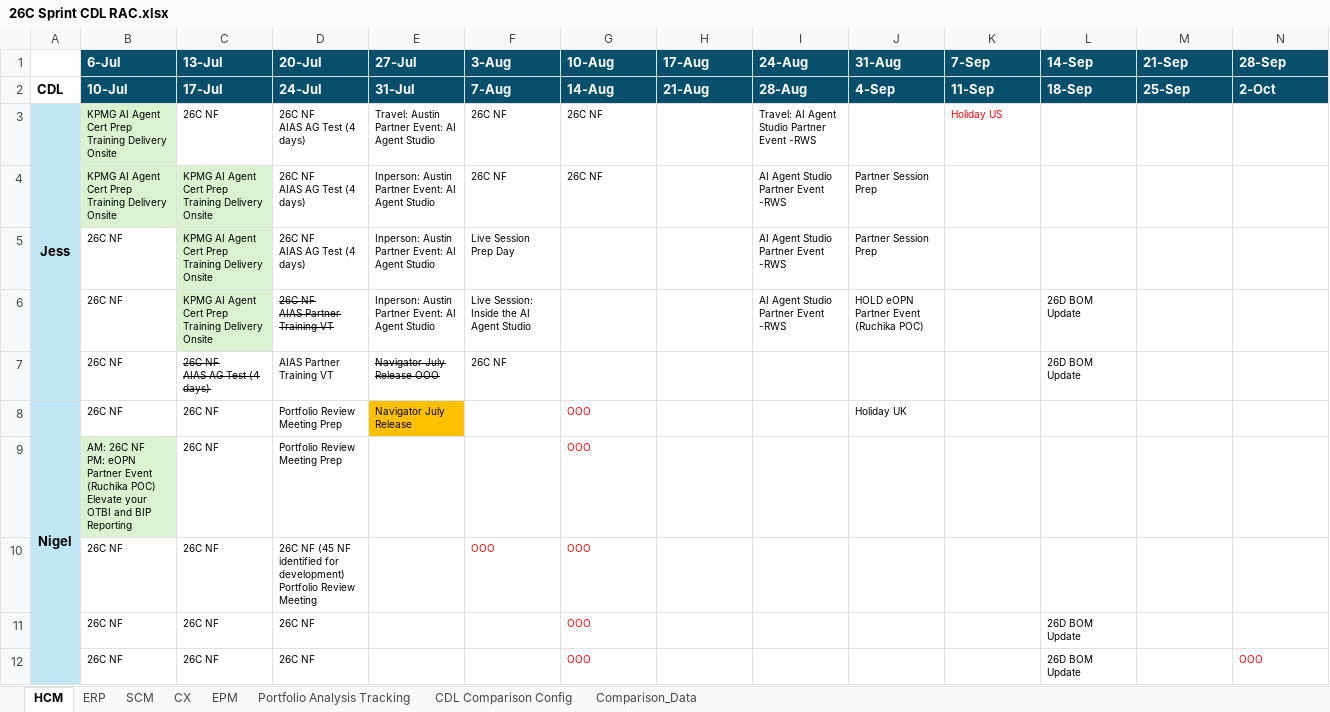
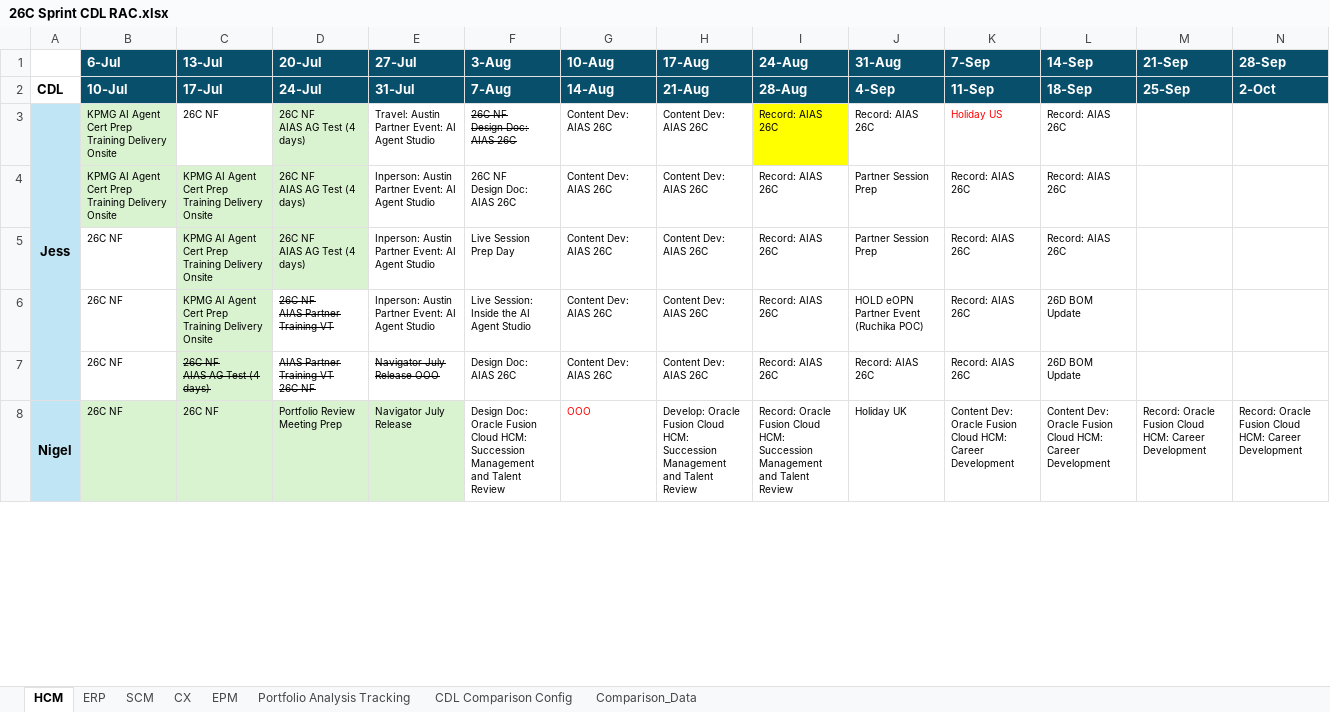
Before and after one commit to pavithraguruprasadb-maker/26C-New-Features-Dashboard, an Excel workbook: 26C Sprint CDL RAC.xlsx, sheet HCM, drawn as a sheet; only a part is shown; values as stored, in another font and other column widths than the file's, no borders; removed rows and columns are numbered as before the commit, all else as after; ↵ is a line break in a cell; the diff covers the shown part only; the diff names each change by its address in the sheet, - before the commit and + after, or states it on an @@ line.

```diff
--- a/26C Sprint CDL RAC.xlsx (sheet HCM)
+++ b/26C Sprint CDL RAC.xlsx (sheet HCM)
-D3 fill: none
+D3 fill: #D9F2D0
-F3 (3-Aug): 26C NF
+F3 (3-Aug): 26C NF ↵ Design Doc: AIAS 26C
-F3 strikethrough: off
+F3 strikethrough: on
-G3 (10-Aug): 26C NF
+G3 (10-Aug): Content Dev: AIAS 26C
-H3 (17-Aug): (empty)
+H3 (17-Aug): Content Dev: AIAS 26C
-I3 (24-Aug): Travel: AI Agent Studio Partner Event -RWS
+I3 (24-Aug): Record: AIAS 26C
-I3 fill: none
+I3 fill: #FFFF00
-J3 (31-Aug): (empty)
+J3 (31-Aug): Record: AIAS 26C
-L3 (14-Sep): (empty)
+L3 (14-Sep): Record: AIAS 26C
-row 4:  | KPMG AI Agent Cert Prep Training Delivery Onsite | KPMG AI Agent Cert Prep Training Delivery Onsite | 26C NF ↵ AIAS AG Test (4 days) | Inperson: Austin Partner Event: AI Agent Studio | 26C NF | 26C NF |  | AI Agent Studio Partner Event -RWS | Partner Session Prep
+row 4:  | KPMG AI Agent Cert Prep Training Delivery Onsite | KPMG AI Agent Cert Prep Training Delivery Onsite | 26C NF ↵ AIAS AG Test (4 days) | Inperson: Austin Partner Event: AI Agent Studio | 26C NF ↵ Design Doc: AIAS 26C | Content Dev: AIAS 26C | Content Dev: AIAS 26C | Record: AIAS 26C | Partner Session Prep | Record: AIAS 26C | Record: AIAS 26C
-D5 fill: none
+D5 fill: #D9F2D0
-G5:G6 (10-Aug): (empty)
+G5:G6 (10-Aug): Content Dev: AIAS 26C
-H5:H6 (17-Aug): (empty)
+H5:H6 (17-Aug): Content Dev: AIAS 26C
-I5:I6 (24-Aug): AI Agent Studio Partner Event -RWS
+I5:I6 (24-Aug): Record: AIAS 26C
-K5:K6 (7-Sep): (empty)
+K5:K6 (7-Sep): Record: AIAS 26C
-L5 (14-Sep): (empty)
+L5 (14-Sep): Record: AIAS 26C
-row 7:  | 26C NF | 26C NF ↵ AIAS AG Test (4 days) | AIAS Partner Training VT | Navigator July Release OOO | 26C NF |  |  |  |  |  | 26D BOM Update
+row 7:  | 26C NF | 26C NF ↵ AIAS AG Test (4 days) | AIAS Partner Training VT ↵ 26C NF | Navigator July Release OOO | Design Doc: AIAS 26C | Content Dev: AIAS 26C | Content Dev: AIAS 26C | Record: AIAS 26C | Record: AIAS 26C | Record: AIAS 26C | 26D BOM Update
-B8:D8 fill: none
+B8:D8 fill: #D9F2D0
-E8 fill: #FFC000
+E8 fill: #D9F2D0
-F8 (3-Aug): (empty)
+F8 (3-Aug): Design Doc: Oracle Fusion Cloud HCM: Succession Management and Talent Review
-H8 (17-Aug): (empty)
+H8 (17-Aug): Develop: Oracle Fusion Cloud HCM: Succession Management and Talent Review
-I8 (24-Aug): (empty)
+I8 (24-Aug): Record: Oracle Fusion Cloud HCM: Succession Management and Talent Review
-K8 (7-Sep): (empty)
+K8 (7-Sep): Content Dev: Oracle Fusion Cloud HCM: Career Development
-L8 (14-Sep): (empty)
+L8 (14-Sep): Content Dev: Oracle Fusion Cloud HCM: Career Development
-M8 (21-Sep): (empty)
+M8 (21-Sep): Record: Oracle Fusion Cloud HCM: Career Development
-N8 (28-Sep): (empty)
+N8 (28-Sep): Record: Oracle Fusion Cloud HCM: Career Development
-row 9:  | AM: 26C NF ↵ PM: eOPN Partner Event (Ruchika POC) Elevate your OTBI and BIP Reporting | 26C NF | Portfolio Review Meeting Prep |  |  | OOO
-row 10:  | 26C NF | 26C NF | 26C NF (45 NF identified for development) ↵ Portfolio Review Meeting |  | OOO | OOO
-row 11:  | 26C NF | 26C NF | 26C NF |  |  | OOO |  |  |  |  | 26D BOM Update
-row 12:  | 26C NF | 26C NF | 26C NF |  |  | OOO |  |  |  |  | 26D BOM Update |  | OOO
```
Also changed, not shown: 13 added rows, 9 removed rows, 27 edited cells and cell formats elsewhere in this sheet, sheet CX, sheet EPM, sheet Portfolio Analysis Tracking, sheet ERP, sheet SCM, 5 other files.
